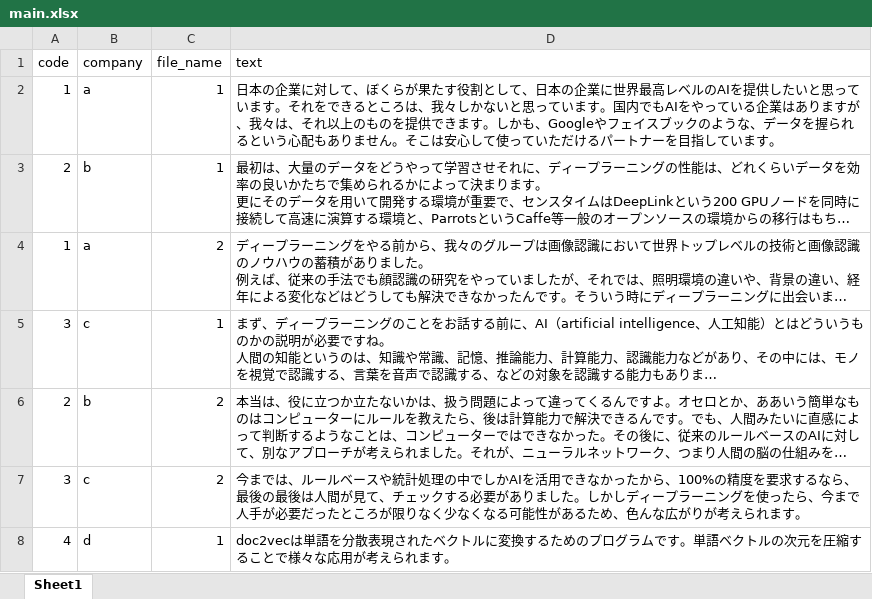
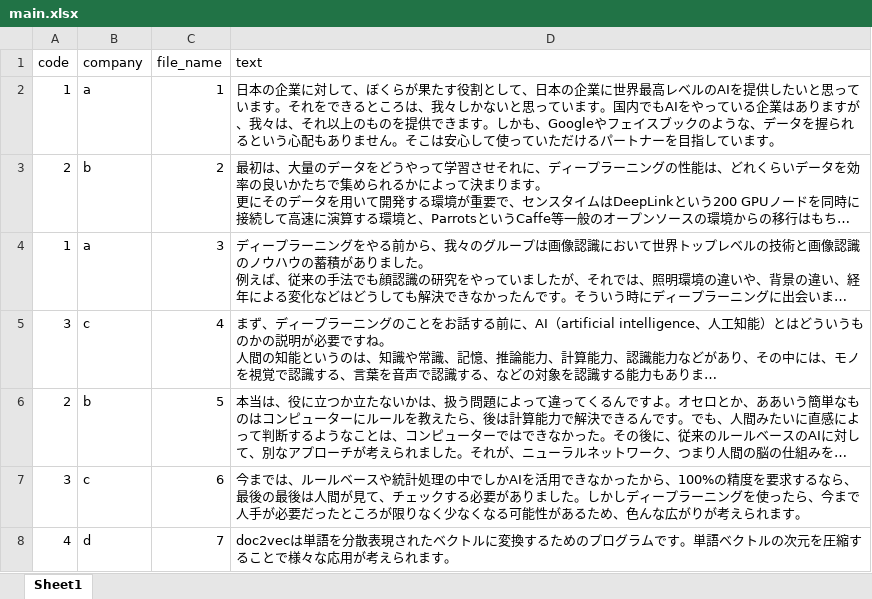
Before and after one commit to satetsu007/NLP, an Excel workbook: excel/main.xlsx, sheet Sheet1, drawn as a sheet; only a part is shown; long unchanged cells end in …; values as stored, in another font and other column widths than the file's, no borders; the diff covers the shown part only; the diff names each change by its address in the sheet, - before the commit and + after, or states it on an @@ line.

Commit message:
calc_similarity_excelの改良と機能追加

```diff
--- a/excel/main.xlsx (sheet Sheet1)
+++ b/excel/main.xlsx (sheet Sheet1)
-C3 (file_name): 1
+C3 (file_name): 2
-C4 (file_name): 2
+C4 (file_name): 3
-C5 (file_name): 1
+C5 (file_name): 4
-C6 (file_name): 2
+C6 (file_name): 5
-C7 (file_name): 2
+C7 (file_name): 6
-C8 (file_name): 1
+C8 (file_name): 7
```
Also changed, not shown: 4 added rows and 2 edited cells elsewhere in this sheet, excel/main_code.xlsx, excel/target.xlsx, 32 other files.
